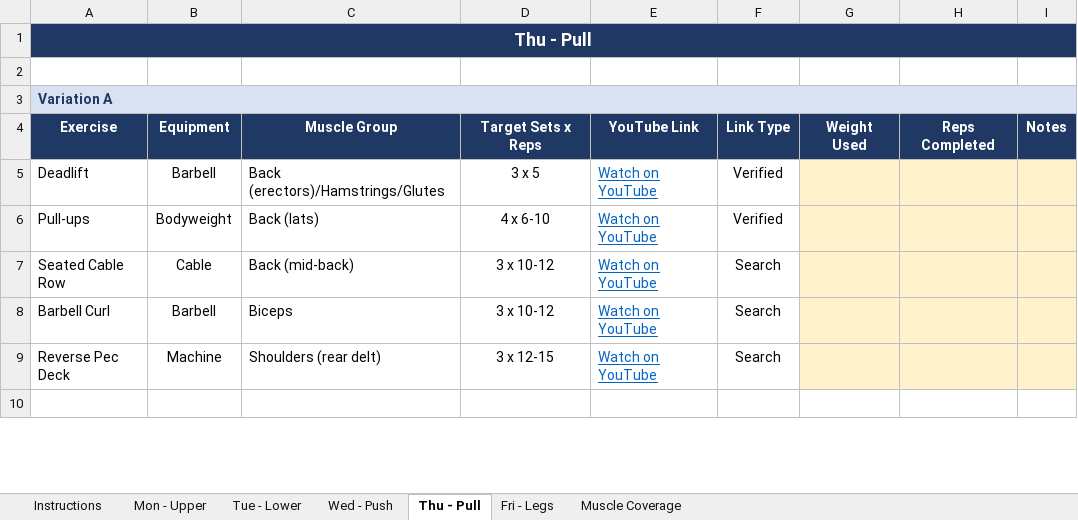
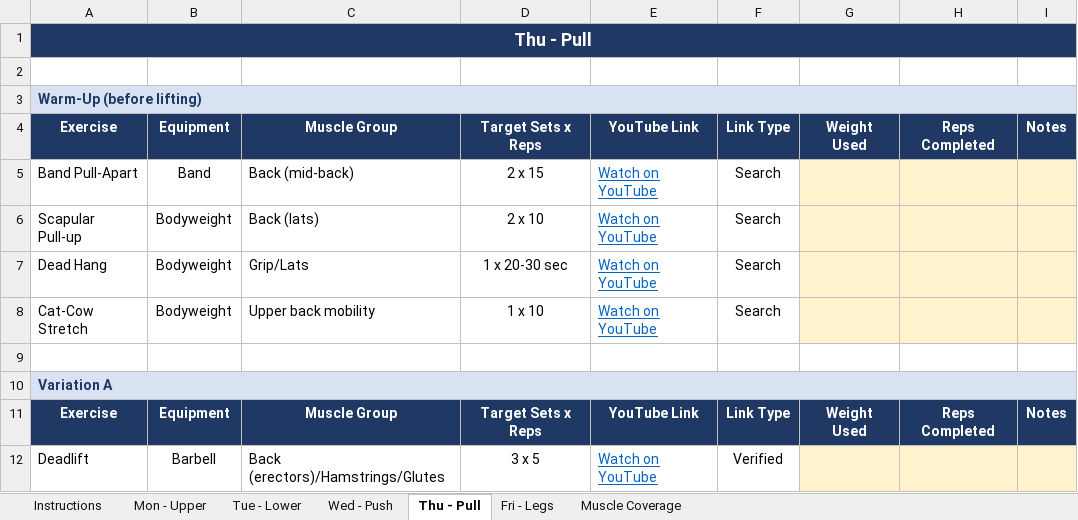
Before and after one commit to sharathreddyt/workout, an Excel workbook: 5_Day_Workout_Plan.xlsx, sheet Thu - Pull, drawn as a sheet; only a part is shown; the shorter side is filled out with more unchanged rows; values as stored, in another font and other column widths than the file's, no borders; the diff names each change by its address in the sheet, - before the commit and + after, or states it on an @@ line.

Commit message:
Update tracker with warm-ups, JEFIT-aligned names, and video links

```diff
--- a/5_Day_Workout_Plan.xlsx (sheet Thu - Pull)
+++ b/5_Day_Workout_Plan.xlsx (sheet Thu - Pull)
+row 3: Warm-Up (before lifting)
+row 4: Exercise | Equipment | Muscle Group | Target Sets x Reps | YouTube Link | Link Type | Weight Used | Reps Completed | Notes
+row 5: Band Pull-Apart | Band | Back (mid-back) | 2 x 15 | Watch on YouTube | Search
+row 6: Scapular Pull-up | Bodyweight | Back (lats) | 2 x 10 | Watch on YouTube | Search
+row 7: Dead Hang | Bodyweight | Grip/Lats | 1 x 20-30 sec | Watch on YouTube | Search
+row 8: Cat-Cow Stretch | Bodyweight | Upper back mobility | 1 x 10 | Watch on YouTube | Search
+row 9: (empty)
```
Also changed, not shown: sheet Fri - Legs, sheet Wed - Push, sheet Mon - Upper, sheet Tue - Lower, sheet Instructions, 1 other file.
